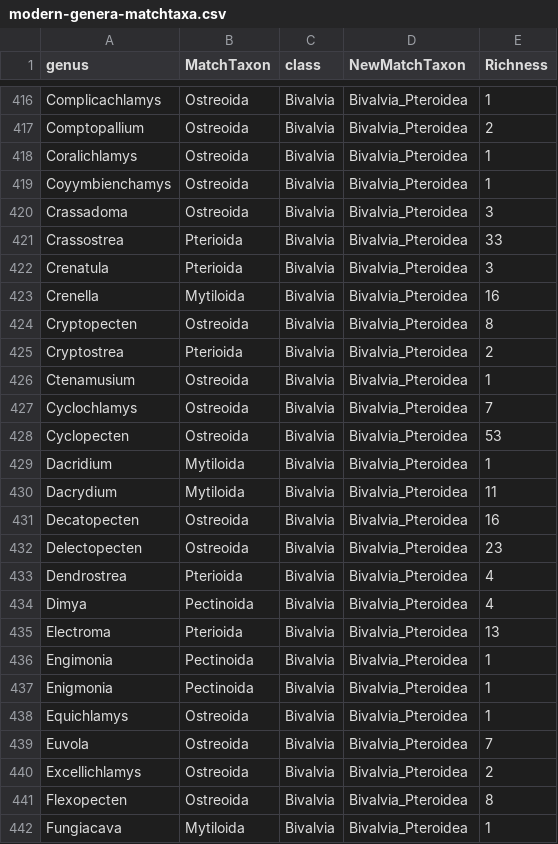
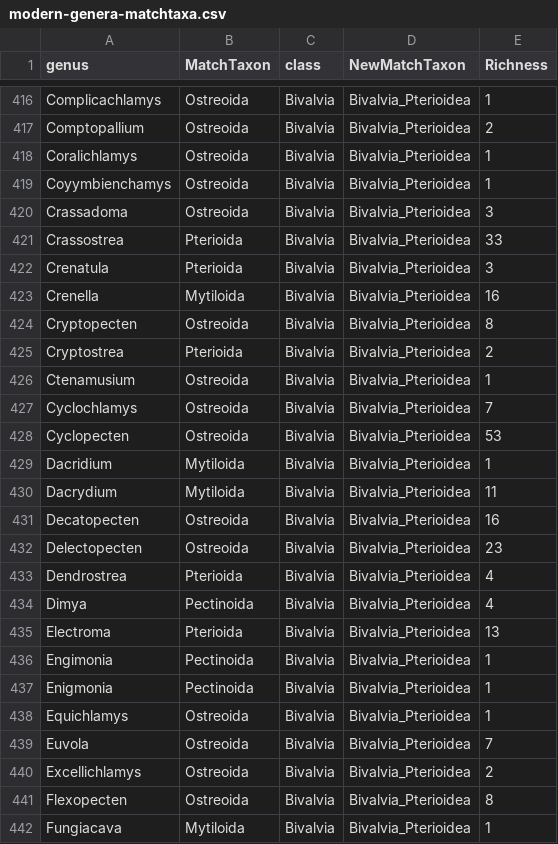
Before and after one commit to seananderson/paleobaselines, a CSV file: data/modern-genera-matchtaxa.csv, drawn as a sheet; only a part is shown, gaps mark what is left out; the diff covers the shown part only; the diff names each change by its address in the sheet, - before the commit and + after, or states it on an @@ line.

```diff
--- a/data/modern-genera-matchtaxa.csv
+++ b/data/modern-genera-matchtaxa.csv
-D416:D442 (NewMatchTaxon): Bivalvia_Pteroidea
+D416:D442 (NewMatchTaxon): Bivalvia_Pterioidea
```
Also changed, not shown: 147 edited cells elsewhere in this file, 1 other file.
